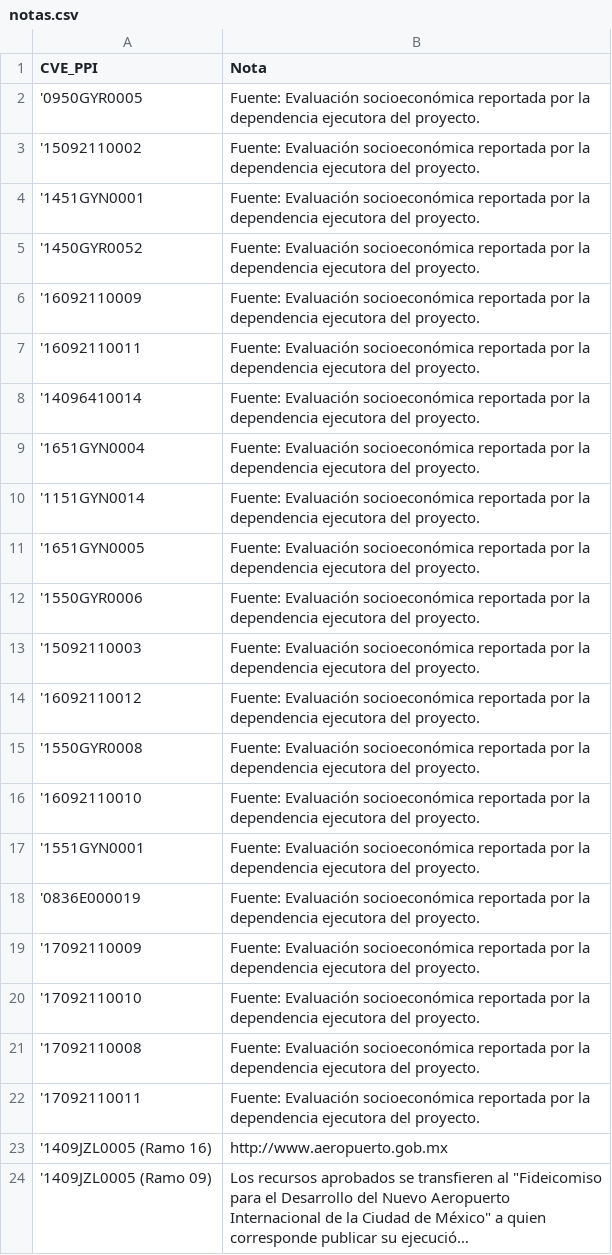
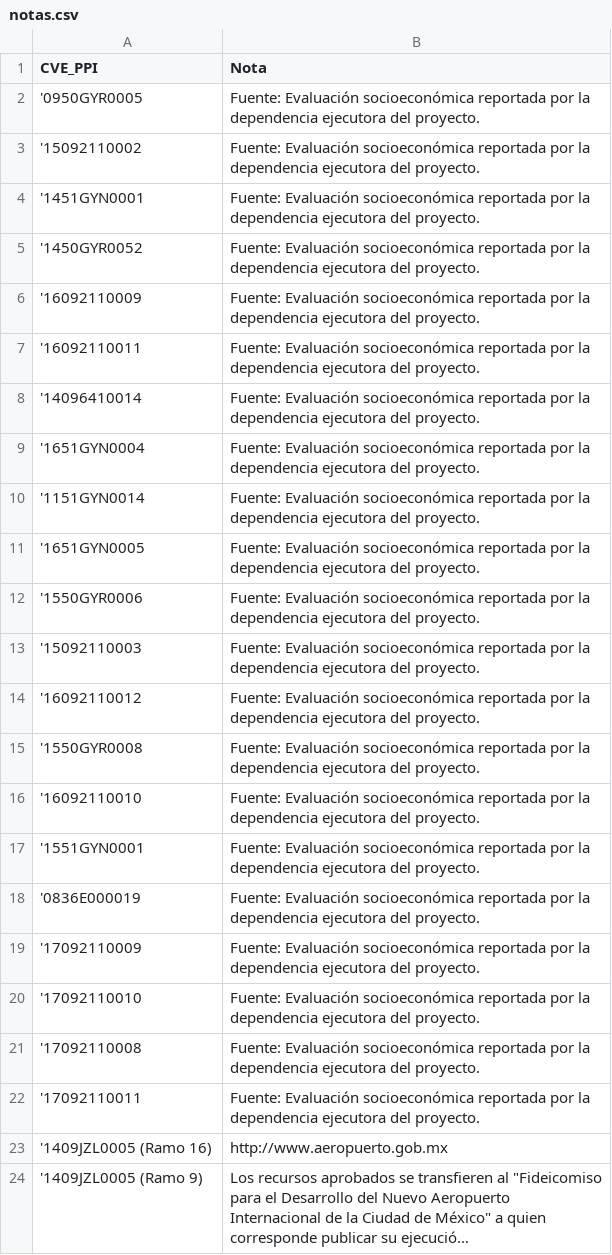
Before and after one commit to GobiernoFacil/map-server-shcp, a CSV file: public/csv/notas.csv, drawn as a sheet; long unchanged cells end in …; the diff names each change by its address in the sheet, - before the commit and + after, or states it on an @@ line.

Commit message:
corrección nota

```diff
--- a/public/csv/notas.csv
+++ b/public/csv/notas.csv
-A24 (CVE_PPI): '1409JZL0005 (Ramo 09)
+A24 (CVE_PPI): '1409JZL0005 (Ramo 9)
```
